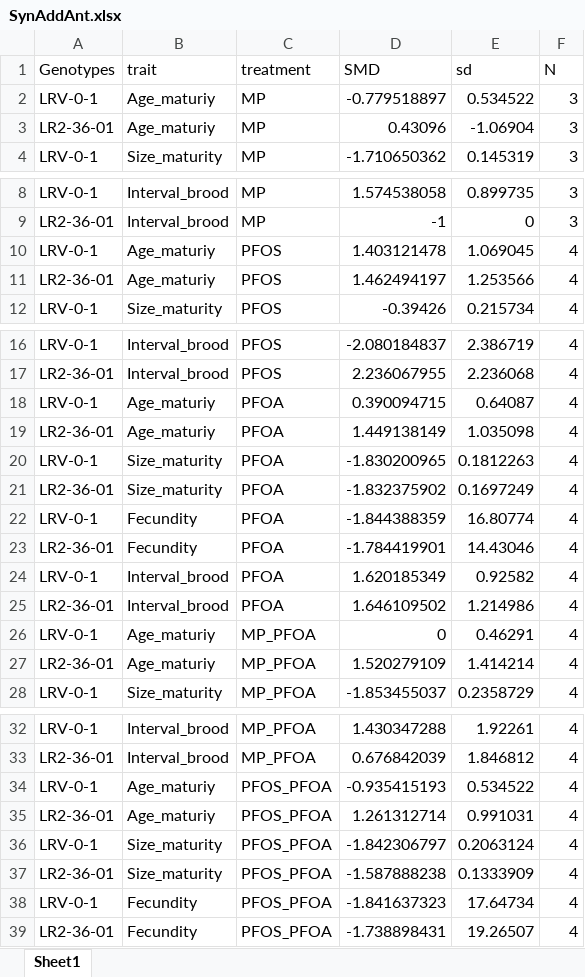
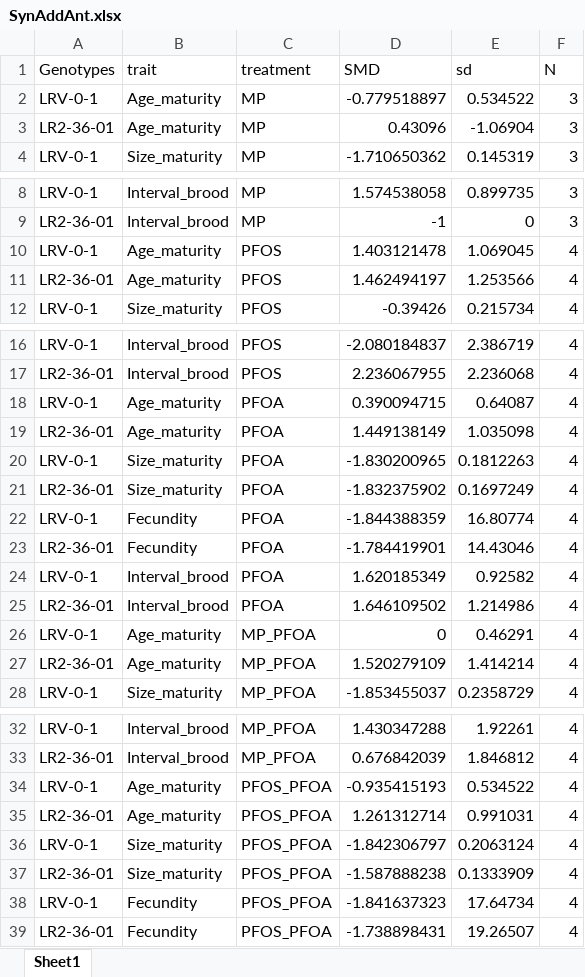
Before and after one commit to madbullahi/life-history-traits-analysis, an Excel workbook: SynAddAnt.xlsx, sheet Sheet1, drawn as a sheet; only a part is shown, gaps mark what is left out; values as stored, in another font and other column widths than the file's, no borders; the diff covers the shown part only; the diff names each change by its address in the sheet, - before the commit and + after, or states it on an @@ line.

Commit message:
'commit'

```diff
--- a/SynAddAnt.xlsx (sheet Sheet1)
+++ b/SynAddAnt.xlsx (sheet Sheet1)
-B2:B3 (trait): Age_maturiy
+B2:B3 (trait): Age_maturity
-B10:B11 (trait): Age_maturiy
+B10:B11 (trait): Age_maturity
-B18:B19 (trait): Age_maturiy
+B18:B19 (trait): Age_maturity
-B26:B27 (trait): Age_maturiy
+B26:B27 (trait): Age_maturity
-B34:B35 (trait): Age_maturiy
+B34:B35 (trait): Age_maturity
```
Also changed, not shown: 10 edited cells elsewhere in this sheet.
